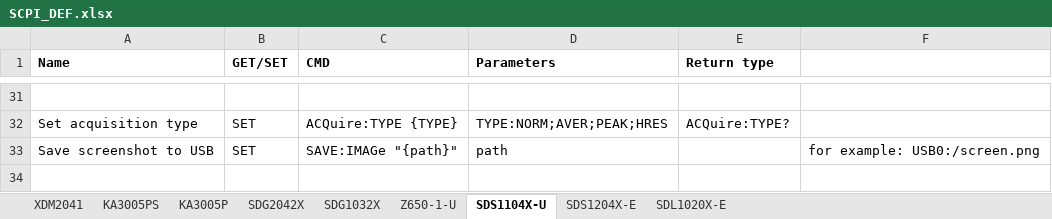
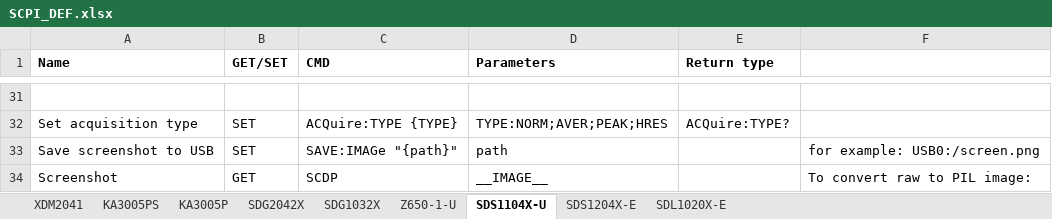
Before and after one commit to jorisachten/Pyvisa, an Excel workbook: SCPI_DEF.xlsx, sheet SDS1104X-U, drawn as a sheet; only a part is shown, gaps mark what is left out; values as stored, in another font and other column widths than the file's, no borders; charts and pictures not drawn; the diff names each change by its address in the sheet, - before the commit and + after, or states it on an @@ line.

Commit message:
screenshot update

```diff
--- a/SCPI_DEF.xlsx (sheet SDS1104X-U)
+++ b/SCPI_DEF.xlsx (sheet SDS1104X-U)
+row 34: Screenshot | GET | SCDP | __IMAGE__ |  | To convert raw to PIL image:
```
Also changed, not shown: charts or pictures, 6 other files.
